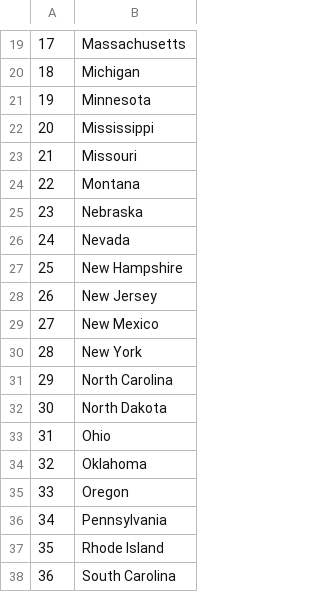
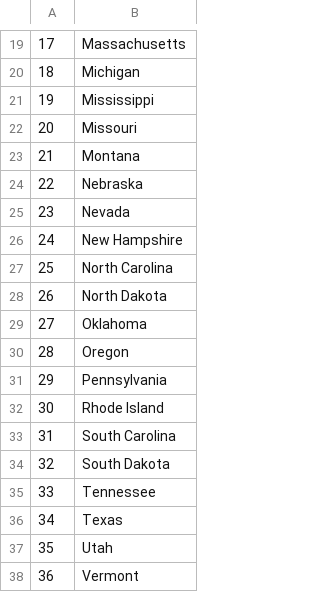
Before and after one commit to martinristow/python-projects, a CSV file: projects/pandas/us-states-game/states_to_learn.csv, drawn as a sheet; only a part is shown, gaps mark what is left out; the shorter side is filled out with more unchanged rows; removed rows and columns are numbered as before the commit, all else as after; the diff names each change by its address in the sheet, - before the commit and + after, or states it on an @@ line.

Commit message:
Commit

```diff
--- a/projects/pandas/us-states-game/states_to_learn.csv
+++ b/projects/pandas/us-states-game/states_to_learn.csv
-row 21: 19 | Minnesota
@@ column A renumbered from row 21 down @@
-row 28: 26 | New Jersey
-row 29: 27 | New Mexico
-row 30: 28 | New York
-row 33: 31 | Ohio
```
